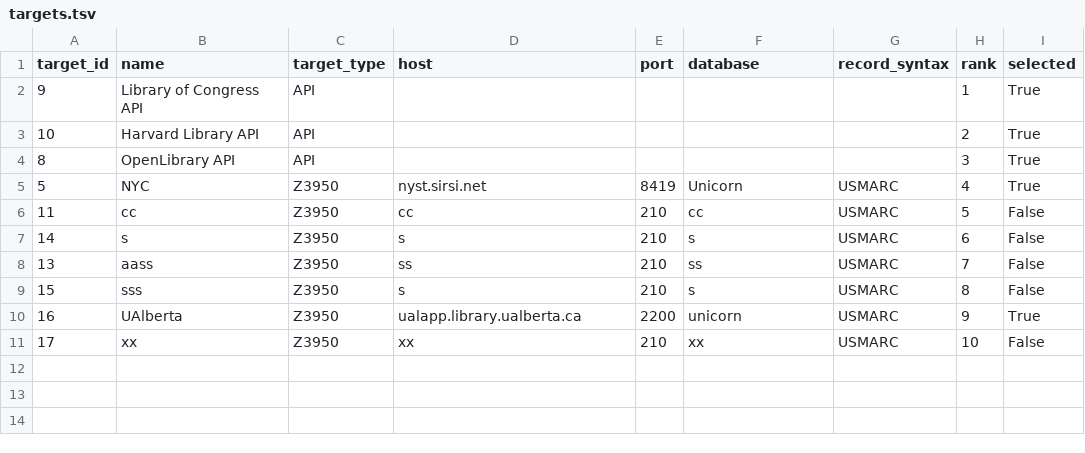
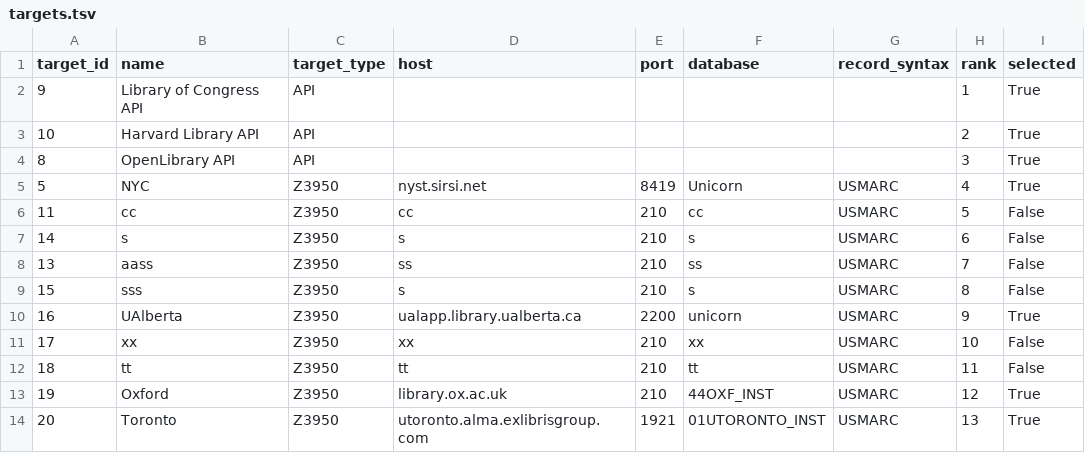
Before and after one commit to HashemBader/LCCN-Harvester-Project, a TSV file: data/targets.tsv, drawn as a sheet; the diff names each change by its address in the sheet, - before the commit and + after, or states it on an @@ line.

```diff
--- a/data/targets.tsv
+++ b/data/targets.tsv
+row 12: 18 | tt | Z3950 | tt | 210 | tt | USMARC | 11 | False
+row 13: 19 | Oxford | Z3950 | library.ox.ac.uk | 210 | 44OXF_INST | USMARC | 12 | True
+row 14: 20 | Toronto | Z3950 | utoronto.alma.exlibrisgroup.com | 1921 | 01UTORONTO_INST | USMARC | 13 | True
```
Also changed, not shown: 1 other file.
